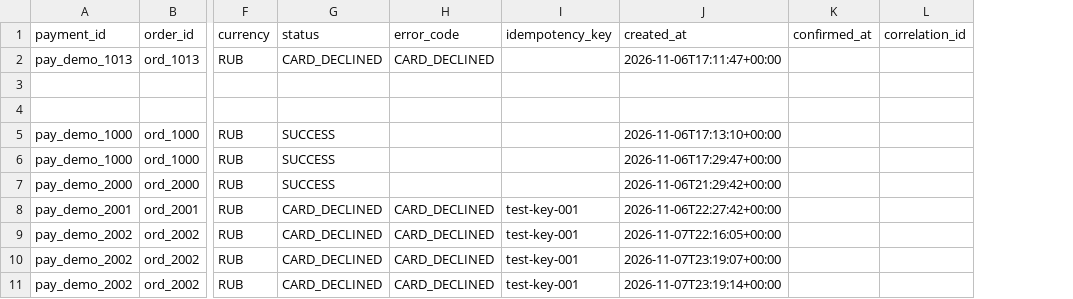
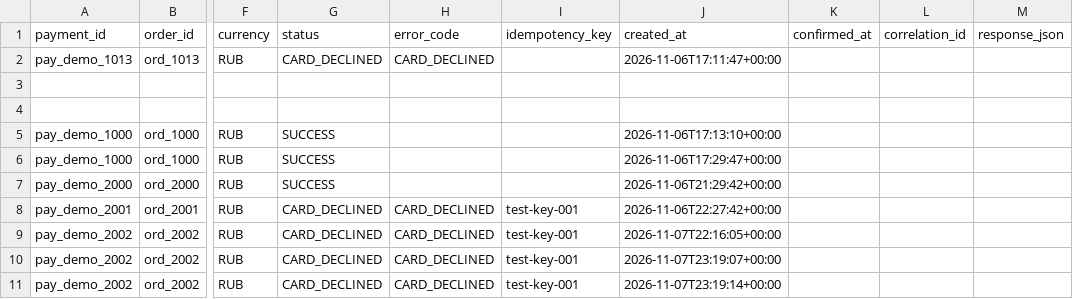
Before and after one commit to kawerqq/PayShield, a CSV file: payments_out.csv, drawn as a sheet; only a part is shown, gaps mark what is left out; the diff covers the shown part only; the diff names each change by its address in the sheet, - before the commit and + after, or states it on an @@ line.

```diff
--- a/payments_out.csv
+++ b/payments_out.csv
+column M (response_json), empty
```
Also changed, not shown: 1 added row elsewhere in this file, 5 other files.
